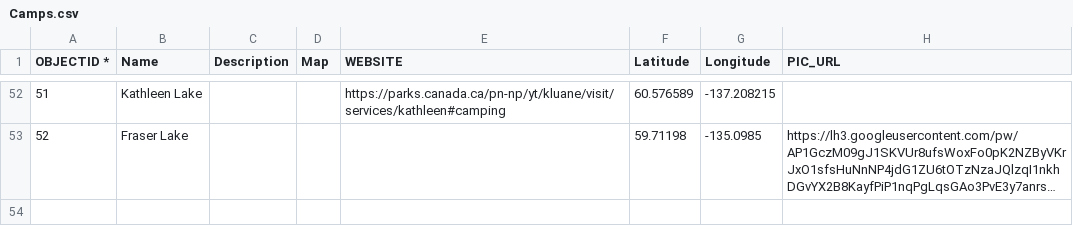
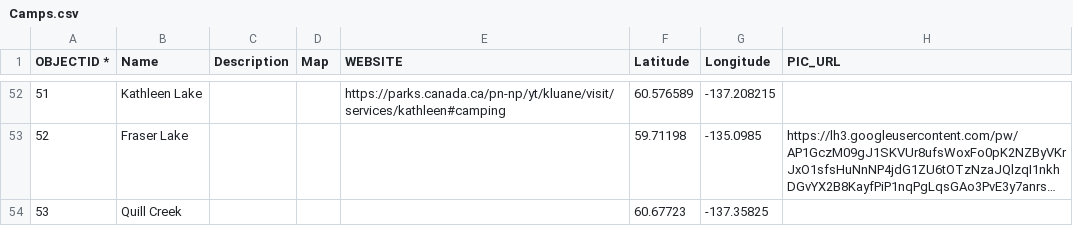
Before and after one commit to bgrrw/Yukon, a CSV file: CSV/Camps.csv, drawn as a sheet; only a part is shown, gaps mark what is left out; long unchanged cells end in …; the diff names each change by its address in the sheet, - before the commit and + after, or states it on an @@ line.

Commit message:
Update Camps.csv

```diff
--- a/CSV/Camps.csv
+++ b/CSV/Camps.csv
+row 54: 53 | Quill Creek |  |  |  | 60.67723 | -137.35825
```
